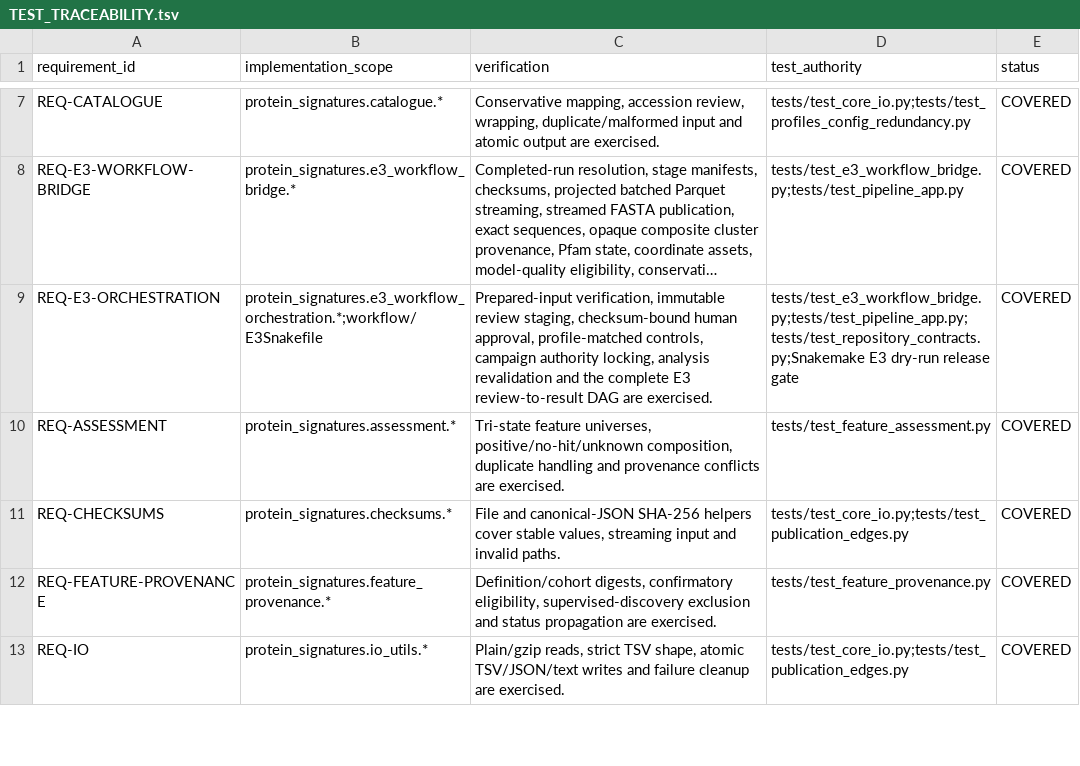
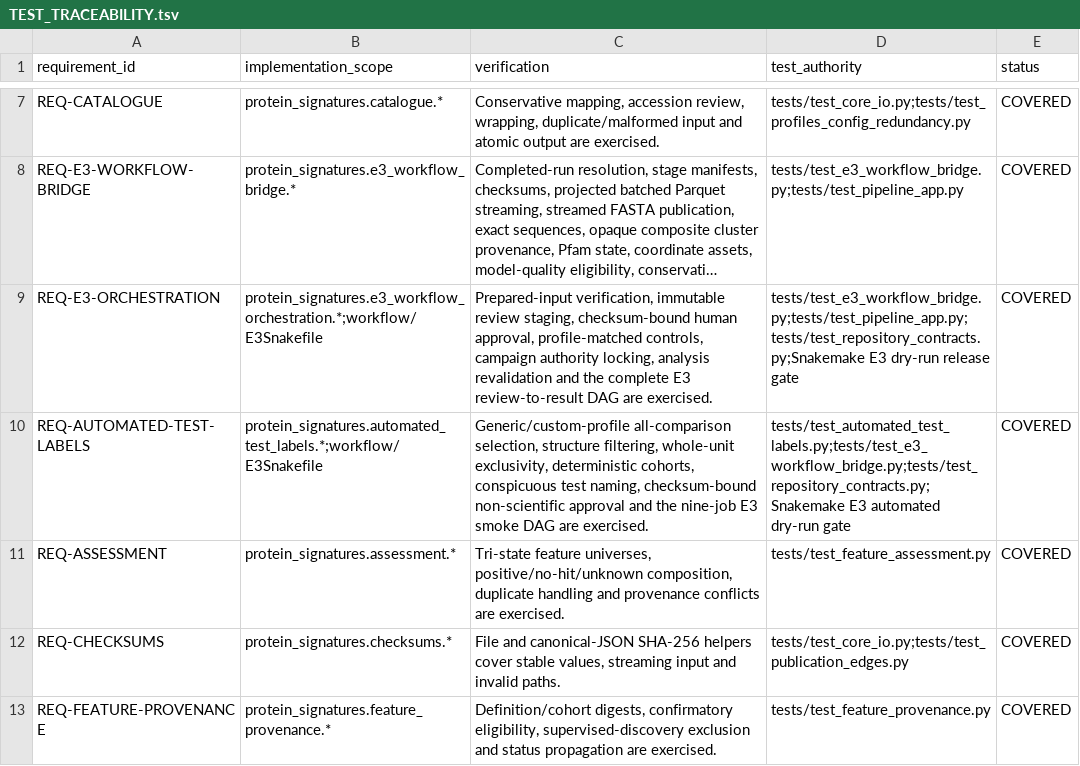
Before and after one commit to peterthorpe5/protein-signature-analysis, a TSV file: docs/TEST_TRACEABILITY.tsv, drawn as a sheet; only a part is shown, gaps mark what is left out; the shorter side is filled out with more unchanged rows; long unchanged cells end in …; the diff names each change by its address in the sheet, - before the commit and + after, or states it on an @@ line.

Commit message:
Add automated all-class protein signature smoke workflow

```diff
--- a/docs/TEST_TRACEABILITY.tsv
+++ b/docs/TEST_TRACEABILITY.tsv
+row 10: REQ-AUTOMATED-TEST-LABELS | protein_signatures.automated_test_labels.*;workflow/E3Snakefile | Generic/custom-profile all-comparison selection, structure filtering, whole-unit exclusivity, deterministic cohorts, conspicuous test naming, checksum-bound non-scientific approval and the nine-job E3 smoke DAG are exercised. | tests/test_automated_test_labels.py;tests/test_e3_workflow_bridge.py;tests/test_repository_contracts.py;Snakemake E3 automated dry-run gate | COVERED
```
Also changed, not shown: 14 other files.
